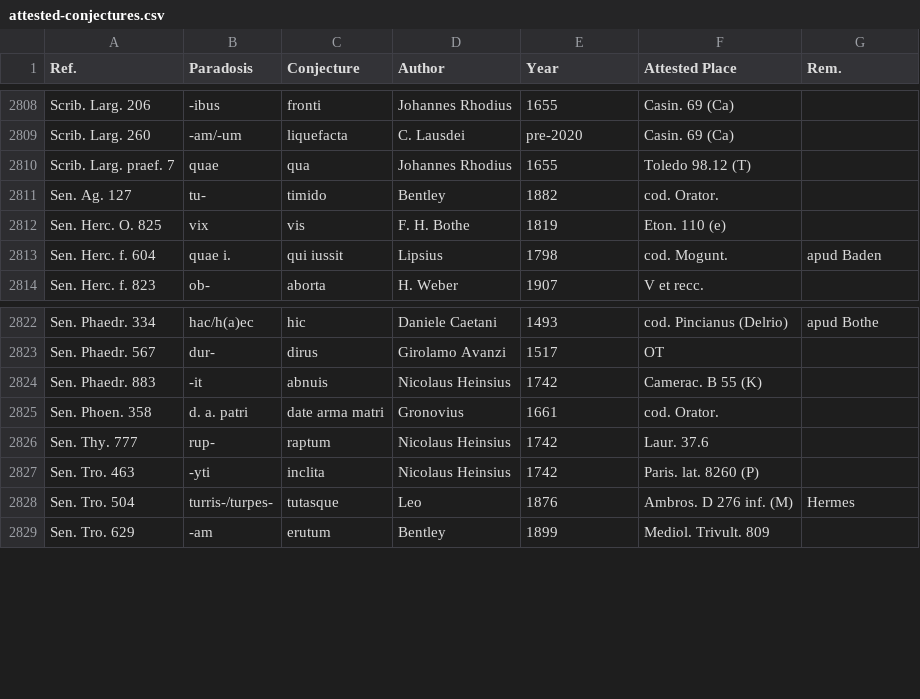
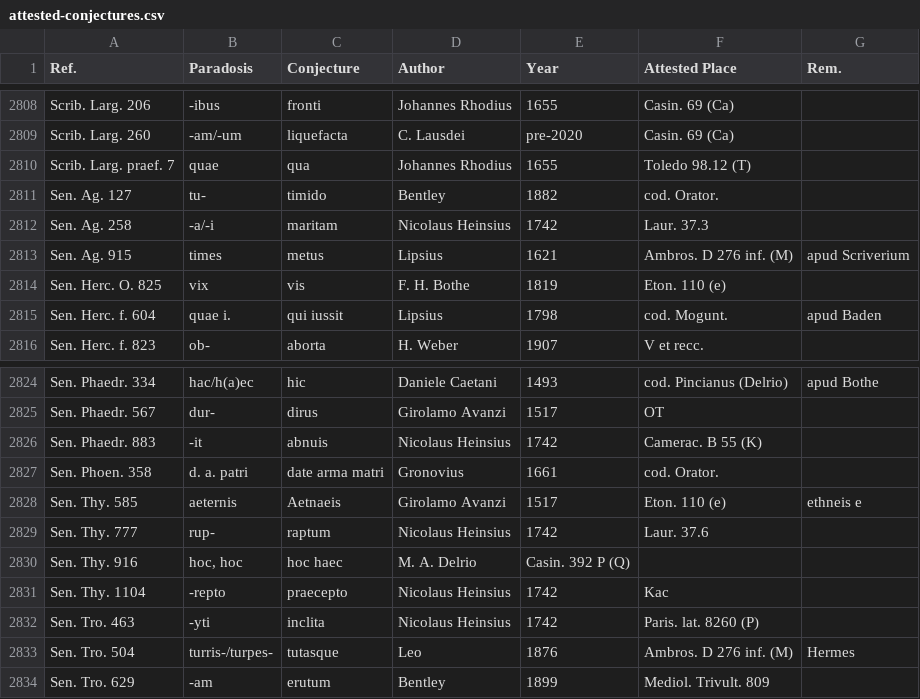
Before and after one commit to tkb-github/attested-conjectures, a CSV file: attested-conjectures.csv, drawn as a sheet; only a part is shown, gaps mark what is left out.

Commit message:
Update attested-conjectures.csv

```diff
--- a/attested-conjectures.csv
+++ b/attested-conjectures.csv
@@ -2811,2 +2811,4 @@ Scrib. Larg. praef. 7,quae,qua,Johannes Rhodius,1655,Toledo 98.12 (T),
 Sen. Ag. 127,tu-,timido,Bentley,1882,cod. Orator.,
+Sen. Ag. 258,-a/-i,maritam,Nicolaus Heinsius,1742,Laur. 37.3,
+Sen. Ag. 915,times,metus,Lipsius,1621,Ambros. D 276 inf. (M),apud Scriverium
 Sen. Herc. O. 825,vix,vis,F. H. Bothe,1819,Eton. 110 (e),
@@ -2825,3 +2827,6 @@ Sen. Phaedr. 883,-it,abnuis,Nicolaus Heinsius,1742,Camerac. B 55 (K),
 Sen. Phoen. 358,d. a. patri,date arma matri,Gronovius,1661,cod. Orator.,
+Sen. Thy. 585,aeternis,Aetnaeis,Girolamo Avanzi,1517,Eton. 110 (e),ethneis e
 Sen. Thy. 777,rup-,raptum,Nicolaus Heinsius,1742,Laur. 37.6,
+Sen. Thy. 916,"hoc, hoc",hoc haec,M. A. Delrio,Casin. 392 P (Q),
+Sen. Thy. 1104,-repto,praecepto,Nicolaus Heinsius,1742,Kac,
 Sen. Tro. 463,-yti,inclita,Nicolaus Heinsius,1742,Paris. lat. 8260 (P),
```
